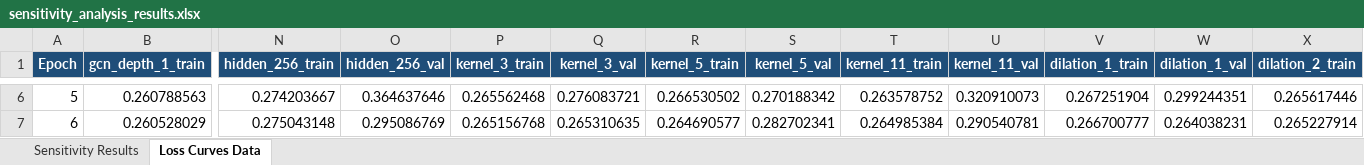
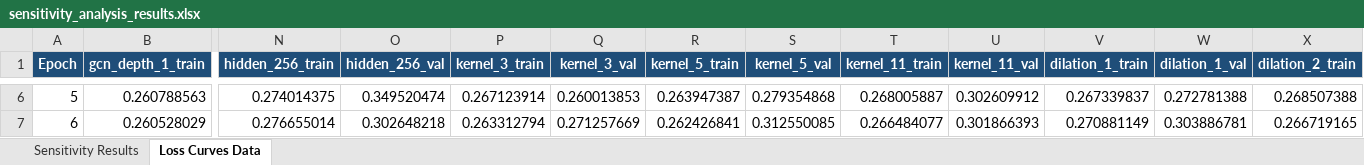
Before and after one commit to Khurshed-14/Load_Forecast_and_Balance, an Excel workbook: notebooks/sensitivity analysis/ISO-NE/sensitivity_analysis_results.xlsx, sheet Loss Curves Data, drawn as a sheet; only a part is shown, gaps mark what is left out; values as stored, in another font and other column widths than the file's, no borders; the diff covers the shown part only; the diff names each change by its address in the sheet, - before the commit and + after, or states it on an @@ line.

```diff
--- a/notebooks/sensitivity analysis/ISO-NE/sensitivity_analysis_results.xlsx (sheet Loss Curves Data)
+++ b/notebooks/sensitivity analysis/ISO-NE/sensitivity_analysis_results.xlsx (sheet Loss Curves Data)
-N6 (hidden_256_train): 0.274203667
+N6 (hidden_256_train): 0.274014375
-O6 (hidden_256_val): 0.364637646
+O6 (hidden_256_val): 0.349520474
-P6 (kernel_3_train): 0.265562468
+P6 (kernel_3_train): 0.267123914
-Q6 (kernel_3_val): 0.276083721
+Q6 (kernel_3_val): 0.260013853
-R6 (kernel_5_train): 0.266530502
+R6 (kernel_5_train): 0.263947387
-S6 (kernel_5_val): 0.270188342
+S6 (kernel_5_val): 0.279354868
-T6 (kernel_11_train): 0.263578752
+T6 (kernel_11_train): 0.268005887
-U6 (kernel_11_val): 0.320910073
+U6 (kernel_11_val): 0.302609912
-V6 (dilation_1_train): 0.267251904
+V6 (dilation_1_train): 0.267339837
-W6 (dilation_1_val): 0.299244351
+W6 (dilation_1_val): 0.272781388
-X6 (dilation_2_train): 0.265617446
+X6 (dilation_2_train): 0.268507388
-N7 (hidden_256_train): 0.275043148
+N7 (hidden_256_train): 0.276655014
-O7 (hidden_256_val): 0.295086769
+O7 (hidden_256_val): 0.302648218
-P7 (kernel_3_train): 0.265156768
+P7 (kernel_3_train): 0.263312794
-Q7 (kernel_3_val): 0.265310635
+Q7 (kernel_3_val): 0.271257669
-R7 (kernel_5_train): 0.264690577
+R7 (kernel_5_train): 0.262426841
-S7 (kernel_5_val): 0.282702341
+S7 (kernel_5_val): 0.312550085
-T7 (kernel_11_train): 0.264985384
+T7 (kernel_11_train): 0.266484077
-U7 (kernel_11_val): 0.290540781
+U7 (kernel_11_val): 0.301866393
-V7 (dilation_1_train): 0.266700777
+V7 (dilation_1_train): 0.270881149
-W7 (dilation_1_val): 0.264038231
+W7 (dilation_1_val): 0.303886781
-X7 (dilation_2_train): 0.265227914
+X7 (dilation_2_train): 0.266719165
```
Also changed, not shown: 4 removed rows and 1006 edited cells elsewhere in this sheet, sheet Sensitivity Results, 8 other files.
